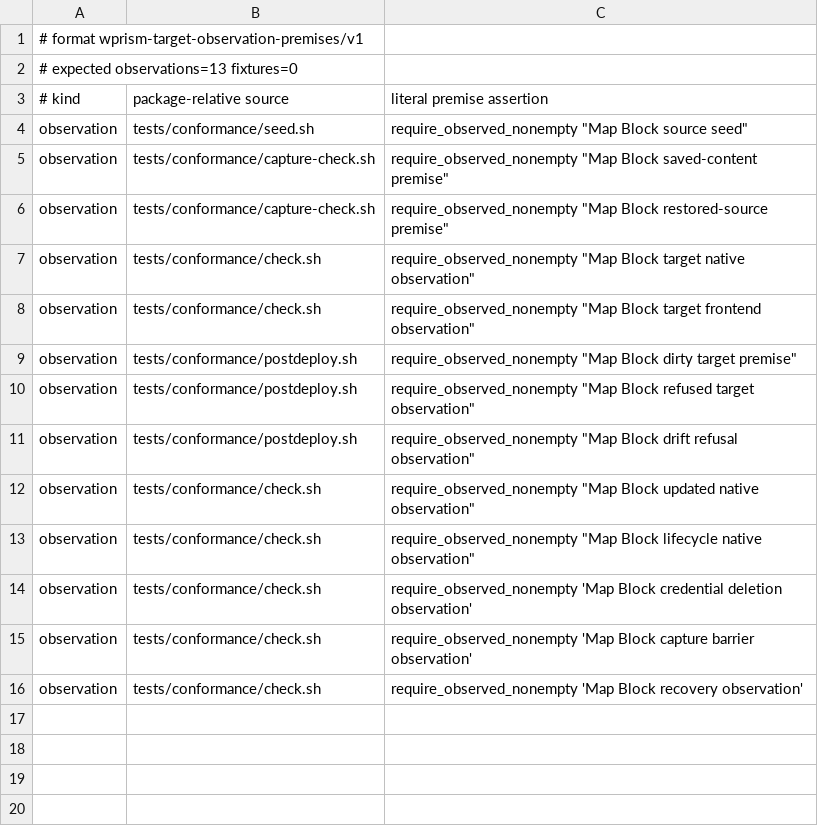
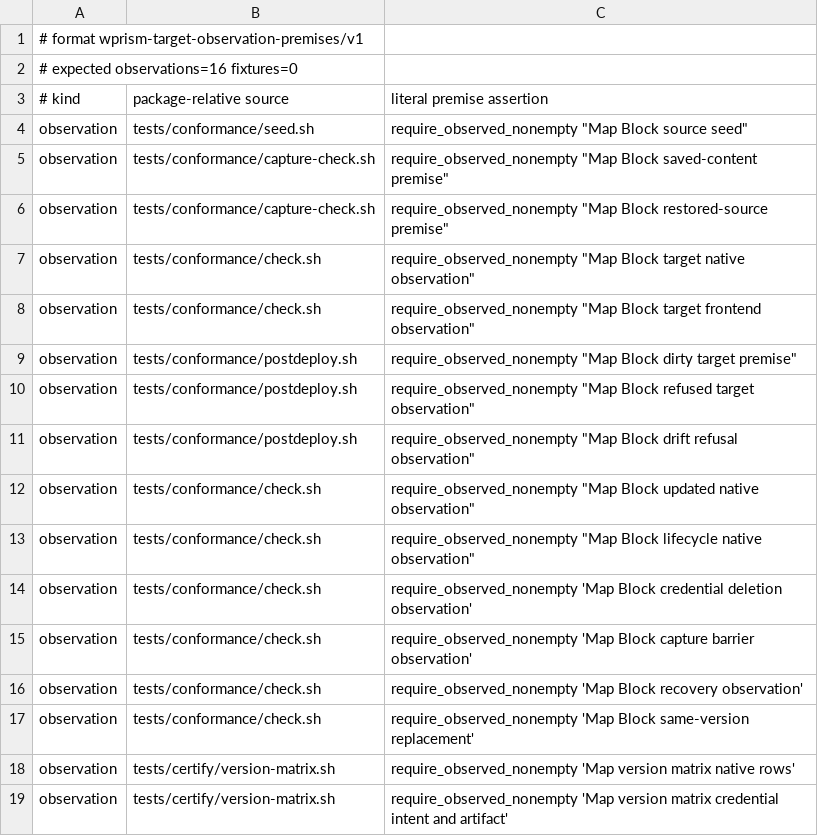
Before and after one commit to samrat-shamim/wprism, a TSV file: adapter-packages/map-block-gutenberg/evidence/target-observation-premises.tsv, drawn as a sheet.

Commit message:
Certify reviewed Map Block 1.35 static transport (#635)
* Record authorized Map review and reject reinstall warnings

* Prepare reviewed Map exact-artifact certification candidate

* Record warning-free Map certified host and artifact evidence

---------

Co-authored-by: Samrat Shamim <samrat@duotronic.ai>

```diff
--- a/adapter-packages/map-block-gutenberg/evidence/target-observation-premises.tsv
+++ b/adapter-packages/map-block-gutenberg/evidence/target-observation-premises.tsv
@@ -1,3 +1,3 @@
 # format wprism-target-observation-premises/v1
-# expected observations=13 fixtures=0
+# expected observations=16 fixtures=0
 # kind	package-relative source	literal premise assertion
@@ -16 +16,4 @@ observation	tests/conformance/check.sh	require_observed_nonempty 'Map Block capt
 observation	tests/conformance/check.sh	require_observed_nonempty 'Map Block recovery observation'
+observation	tests/conformance/check.sh	require_observed_nonempty 'Map Block same-version replacement'
+observation	tests/certify/version-matrix.sh	require_observed_nonempty 'Map version matrix native rows'
+observation	tests/certify/version-matrix.sh	require_observed_nonempty 'Map version matrix credential intent and artifact'
```
Also changed, not shown: 16 other files.
